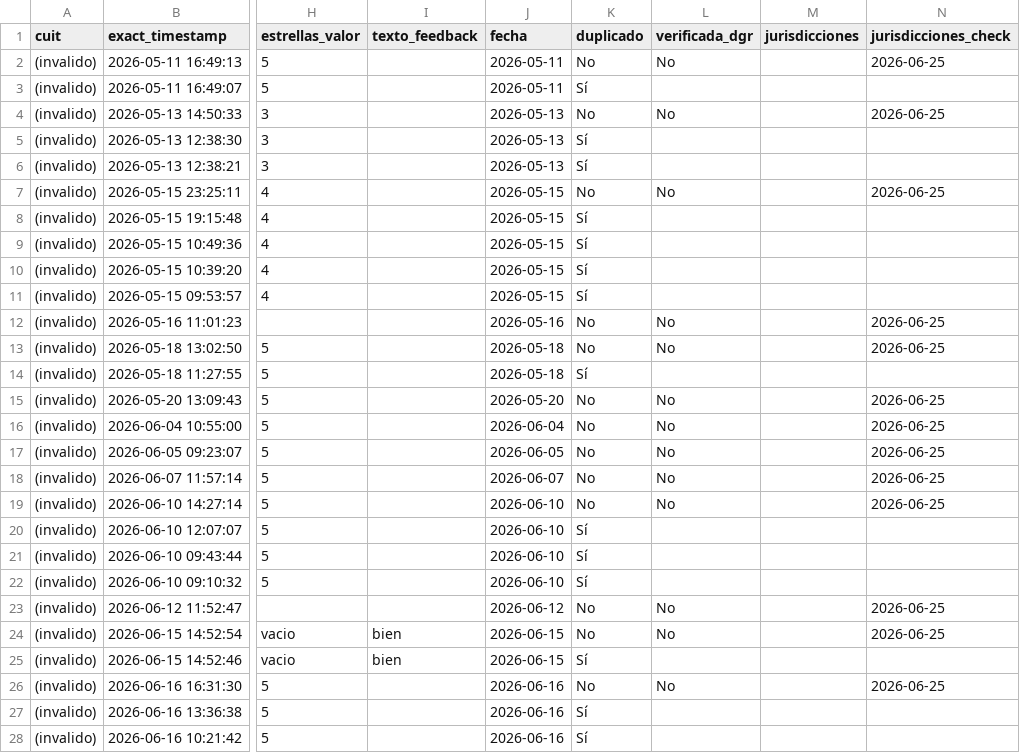
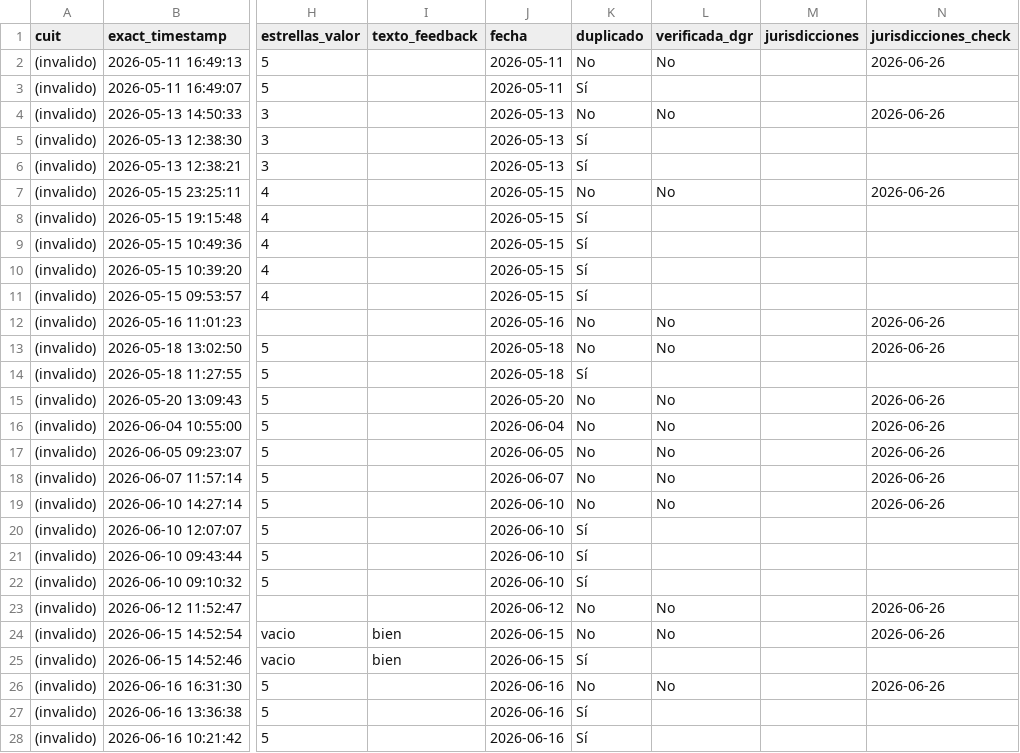
Before and after one commit to framirez-comarb/ps-verificacion-comarb, a CSV file: ps_verificacion.csv, drawn as a sheet; only a part is shown, gaps mark what is left out; the diff covers the shown part only; the diff names each change by its address in the sheet, - before the commit and + after, or states it on an @@ line.

```diff
--- a/ps_verificacion.csv
+++ b/ps_verificacion.csv
-N2 (jurisdicciones_check): 2026-06-25
+N2 (jurisdicciones_check): 2026-06-26
-N4 (jurisdicciones_check): 2026-06-25
+N4 (jurisdicciones_check): 2026-06-26
-N7 (jurisdicciones_check): 2026-06-25
+N7 (jurisdicciones_check): 2026-06-26
-N12:N13 (jurisdicciones_check): 2026-06-25
+N12:N13 (jurisdicciones_check): 2026-06-26
-N15:N19 (jurisdicciones_check): 2026-06-25
+N15:N19 (jurisdicciones_check): 2026-06-26
-N23:N24 (jurisdicciones_check): 2026-06-25
+N23:N24 (jurisdicciones_check): 2026-06-26
-N26 (jurisdicciones_check): 2026-06-25
+N26 (jurisdicciones_check): 2026-06-26
```
Also changed, not shown: 11 added rows and 14 edited cells elsewhere in this file, ps_verificacion_errores.csv, 3 other files.
